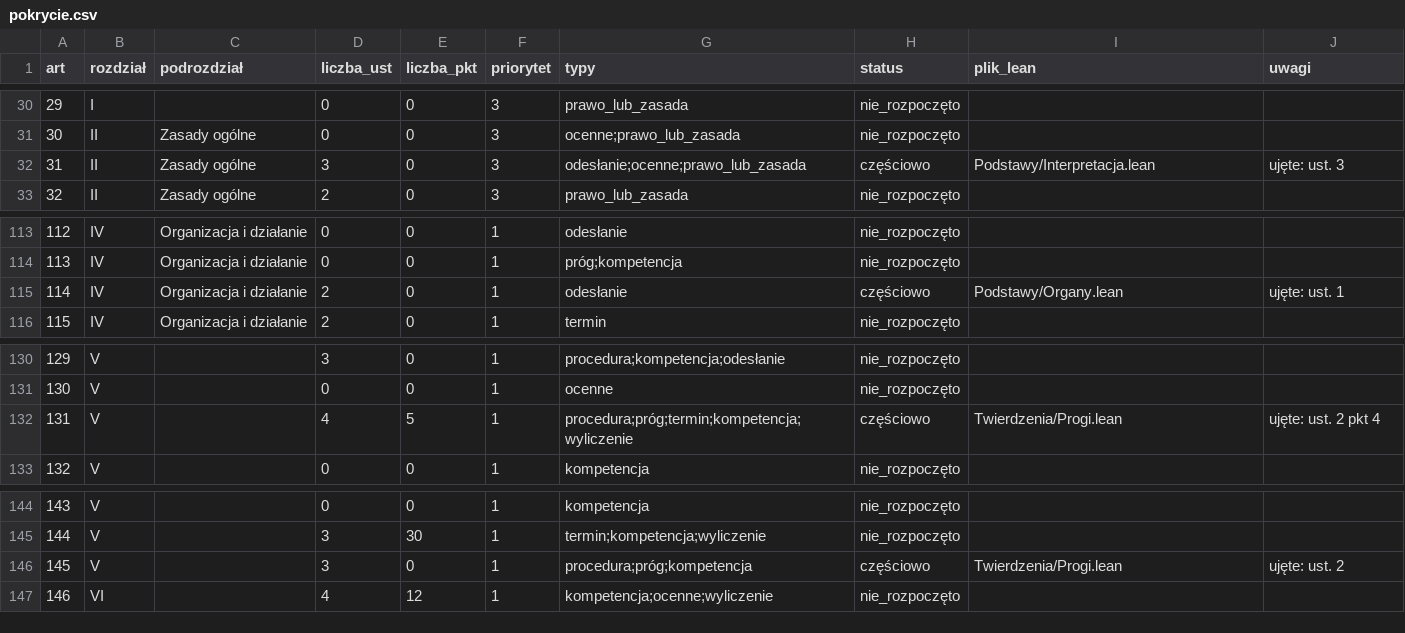
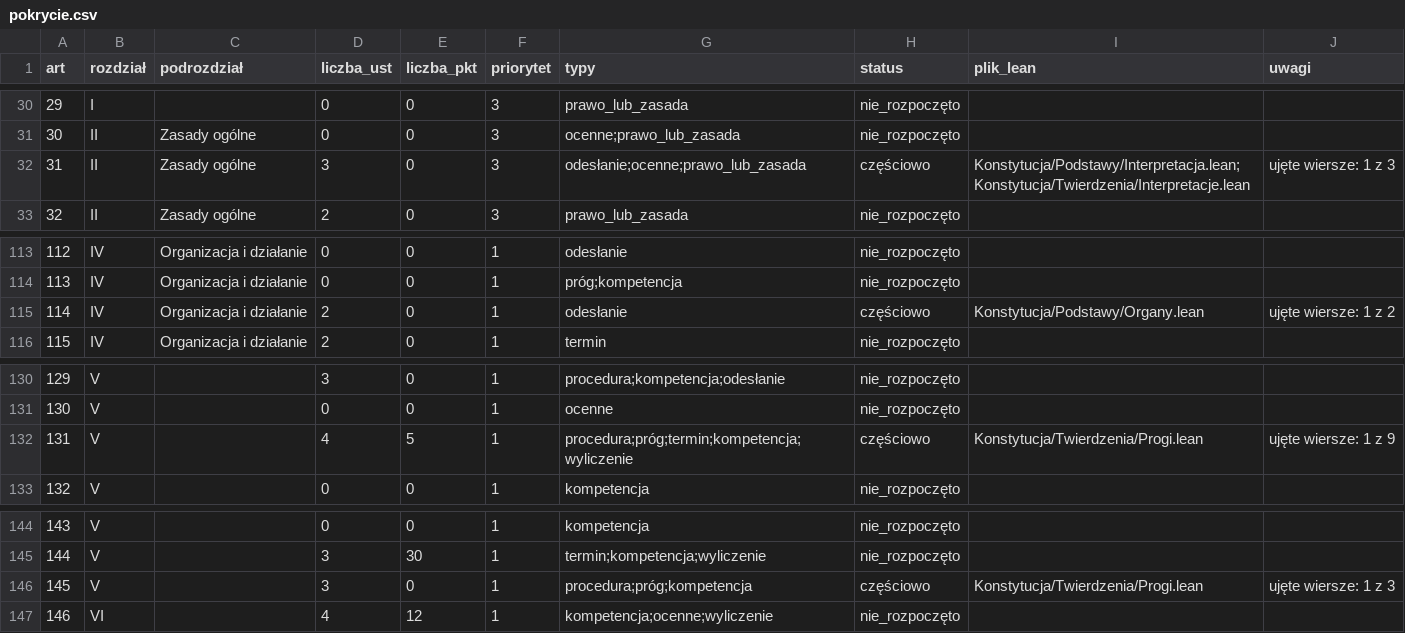
Before and after one commit to PolskaProgramowalna/Konstytucja, a CSV file: LEAN/dane/pokrycie.csv, drawn as a sheet; only a part is shown, gaps mark what is left out; the diff covers the shown part only.

```diff
--- a/LEAN/dane/pokrycie.csv
+++ b/LEAN/dane/pokrycie.csv
@@ -31,3 +31,3 @@ art,rozdział,podrozdział,liczba_ust,liczba_pkt,priorytet,typy,status,plik_lean
 30,II,Zasady ogólne,0,0,3,ocenne;prawo_lub_zasada,nie_rozpoczęto,,
-31,II,Zasady ogólne,3,0,3,odesłanie;ocenne;prawo_lub_zasada,częściowo,Podstawy/Interpretacja.lean,ujęte: ust. 3
+31,II,Zasady ogólne,3,0,3,odesłanie;ocenne;prawo_lub_zasada,częściowo,Konstytucja/Podstawy/Interpretacja.lean;Konstytucja/Twierdzenia/Interpretacje.lean,ujęte wiersze: 1 z 3
 32,II,Zasady ogólne,2,0,3,prawo_lub_zasada,nie_rozpoczęto,,
@@ -114,3 +114,3 @@ art,rozdział,podrozdział,liczba_ust,liczba_pkt,priorytet,typy,status,plik_lean
 113,IV,Organizacja i działanie,0,0,1,próg;kompetencja,nie_rozpoczęto,,
-114,IV,Organizacja i działanie,2,0,1,odesłanie,częściowo,Podstawy/Organy.lean,ujęte: ust. 1
+114,IV,Organizacja i działanie,2,0,1,odesłanie,częściowo,Konstytucja/Podstawy/Organy.lean,ujęte wiersze: 1 z 2
 115,IV,Organizacja i działanie,2,0,1,termin,nie_rozpoczęto,,
@@ -131,3 +131,3 @@ art,rozdział,podrozdział,liczba_ust,liczba_pkt,priorytet,typy,status,plik_lean
 130,V,,0,0,1,ocenne,nie_rozpoczęto,,
-131,V,,4,5,1,procedura;próg;termin;kompetencja;wyliczenie,częściowo,Twierdzenia/Progi.lean,ujęte: ust. 2 pkt 4
+131,V,,4,5,1,procedura;próg;termin;kompetencja;wyliczenie,częściowo,Konstytucja/Twierdzenia/Progi.lean,ujęte wiersze: 1 z 9
 132,V,,0,0,1,kompetencja,nie_rozpoczęto,,
@@ -145,3 +145,3 @@ art,rozdział,podrozdział,liczba_ust,liczba_pkt,priorytet,typy,status,plik_lean
 144,V,,3,30,1,termin;kompetencja;wyliczenie,nie_rozpoczęto,,
-145,V,,3,0,1,procedura;próg;kompetencja,częściowo,Twierdzenia/Progi.lean,ujęte: ust. 2
+145,V,,3,0,1,procedura;próg;kompetencja,częściowo,Konstytucja/Twierdzenia/Progi.lean,ujęte wiersze: 1 z 3
 146,VI,,4,12,1,kompetencja;ocenne;wyliczenie,nie_rozpoczęto,,
```
Also changed, not shown: 51 edited cells elsewhere in this file, 16 other files.
